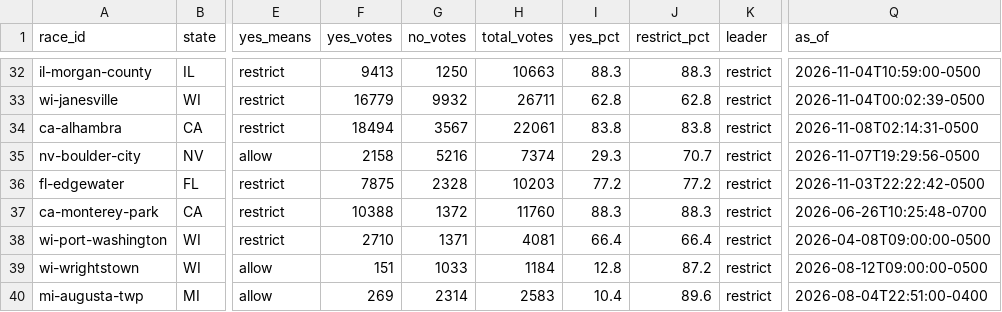
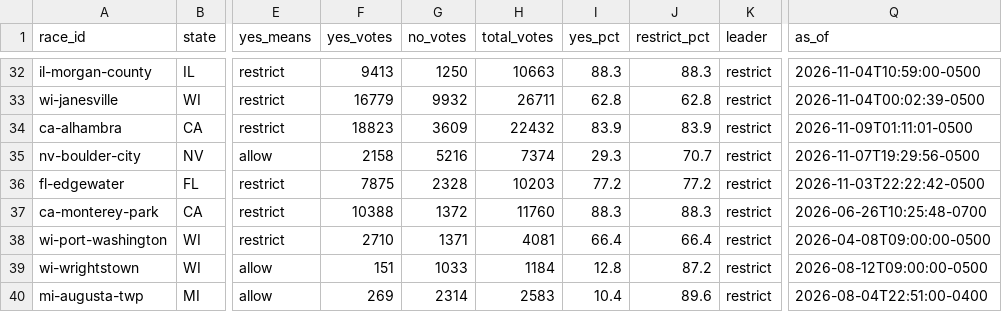
Before and after one commit to alexlundry/data_center_ballot_tracker, a CSV file: site/data/results.csv, drawn as a sheet; only a part is shown, gaps mark what is left out; the diff names each change by its address in the sheet, - before the commit and + after, or states it on an @@ line.

Commit message:
results 2026-11-09T06:11Z

```diff
--- a/site/data/results.csv
+++ b/site/data/results.csv
-F34 (yes_votes): 18494
+F34 (yes_votes): 18823
-G34 (no_votes): 3567
+G34 (no_votes): 3609
-H34 (total_votes): 22061
+H34 (total_votes): 22432
-I34 (yes_pct): 83.8
+I34 (yes_pct): 83.9
-J34 (restrict_pct): 83.8
+J34 (restrict_pct): 83.9
-Q34 (as_of): 2026-11-08T02:14:31-0500
+Q34 (as_of): 2026-11-09T01:11:01-0500
```
Also changed, not shown: data/history.csv, 1 other file.
